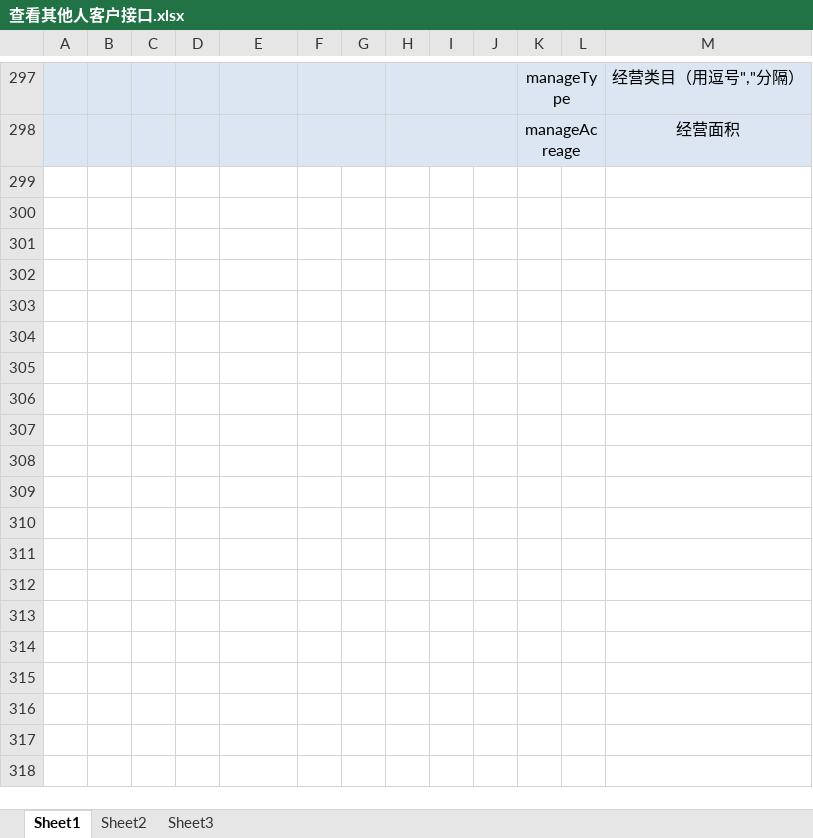
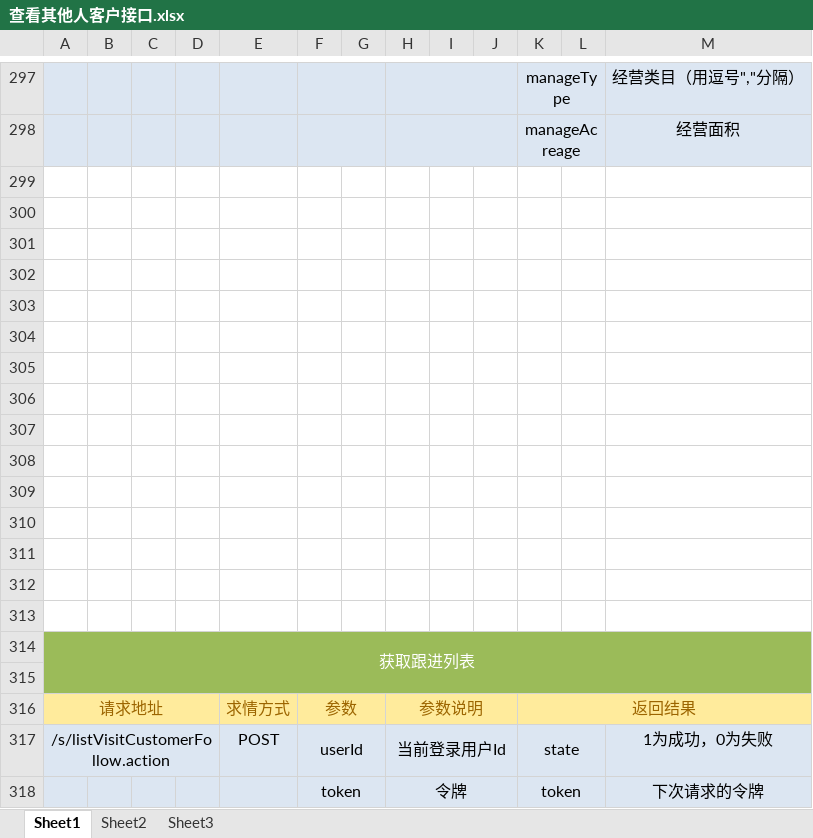
Before and after one commit to QM-Developers/store_v1.1.1, an Excel workbook: 需求分析/接口文档/客户/查看其他人客户接口.xlsx, sheet Sheet1, drawn as a sheet; only a part is shown, gaps mark what is left out; values as stored, in another font and other column widths than the file's, no borders; the diff covers the shown part only; the diff names each change by its address in the sheet, - before the commit and + after, or states it on an @@ line.

```diff
--- a/需求分析/接口文档/客户/查看其他人客户接口.xlsx (sheet Sheet1)
+++ b/需求分析/接口文档/客户/查看其他人客户接口.xlsx (sheet Sheet1)
+row 299: (empty)
+row 300: (empty)
+row 301: (empty)
+row 302: (empty)
+row 303: (empty)
+row 304: (empty)
+row 305: (empty)
+row 306: (empty)
+row 307: (empty)
+row 308: (empty)
+row 309: (empty)
+row 310: (empty)
+row 311: (empty)
+row 312: (empty)
+row 313: (empty)
+row 314: 获取跟进列表
+row 315: (empty)
+row 316: 请求地址 |  |  |  | 求情方式 | 参数 |  | 参数说明 |  |  | 返回结果
+row 317: /s/listVisitCustomerFollow.action |  |  |  | POST | userId |  | 当前登录用户Id |  |  | state |  | 1为成功，0为失败
+row 318:  |  |  |  |  | token |  | 令牌 |  |  | token |  | 下次请求的令牌
```
Also changed, not shown: 32 added rows, 3 edited cells and cell formats elsewhere in this sheet, 需求分析/接口文档/客户/团队接口.xlsx, 需求分析/接口文档/客户/权限角色接口.xlsx, 27 other files.
